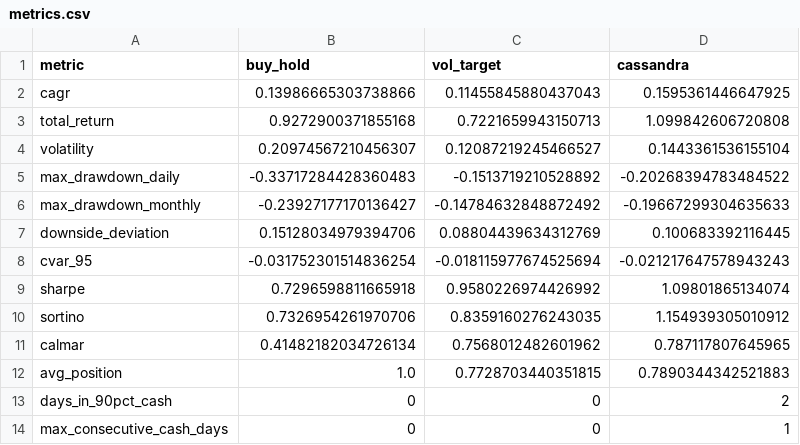
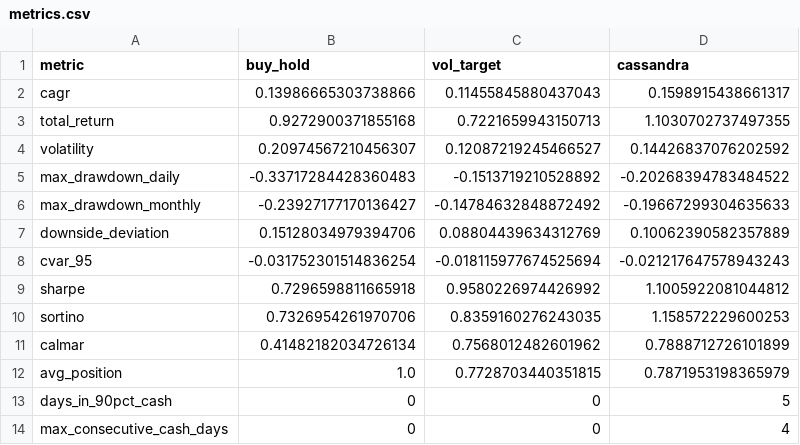
Before and after one commit to umran-n/cassandra-risk-replication, a CSV file: outputs/latest/metrics.csv, drawn as a sheet.

```diff
--- a/outputs/latest/metrics.csv
+++ b/outputs/latest/metrics.csv
@@ -1,14 +1,14 @@
 metric,buy_hold,vol_target,cassandra
-cagr,0.13986665303738866,0.11455845880437043,0.1595361446647925
-total_return,0.9272900371855168,0.7221659943150713,1.099842606720808
-volatility,0.20974567210456307,0.12087219245466527,0.1443361536155104
+cagr,0.13986665303738866,0.11455845880437043,0.1598915438661317
+total_return,0.9272900371855168,0.7221659943150713,1.1030702737497355
+volatility,0.20974567210456307,0.12087219245466527,0.14426837076202592
 max_drawdown_daily,-0.33717284428360483,-0.1513719210528892,-0.20268394783484522
 max_drawdown_monthly,-0.23927177170136427,-0.14784632848872492,-0.19667299304635633
-downside_deviation,0.15128034979394706,0.08804439634312769,0.100683392116445
+downside_deviation,0.15128034979394706,0.08804439634312769,0.10062390582357889
 cvar_95,-0.031752301514836254,-0.018115977674525694,-0.021217647578943243
-sharpe,0.7296598811665918,0.9580226974426992,1.09801865134074
-sortino,0.7326954261970706,0.8359160276243035,1.154939305010912
-calmar,0.41482182034726134,0.7568012482601962,0.787117807645965
-avg_position,1.0,0.7728703440351815,0.7890344342521883
-days_in_90pct_cash,0,0,2
-max_consecutive_cash_days,0,0,1
+sharpe,0.7296598811665918,0.9580226974426992,1.1005922081044812
+sortino,0.7326954261970706,0.8359160276243035,1.158572229600253
+calmar,0.41482182034726134,0.7568012482601962,0.7888712726101899
+avg_position,1.0,0.7728703440351815,0.7871953198365979
+days_in_90pct_cash,0,0,5
+max_consecutive_cash_days,0,0,4
```
Also changed, not shown: outputs/latest/equity_curves.csv, outputs/latest/event_analysis.csv, 16 other files.
